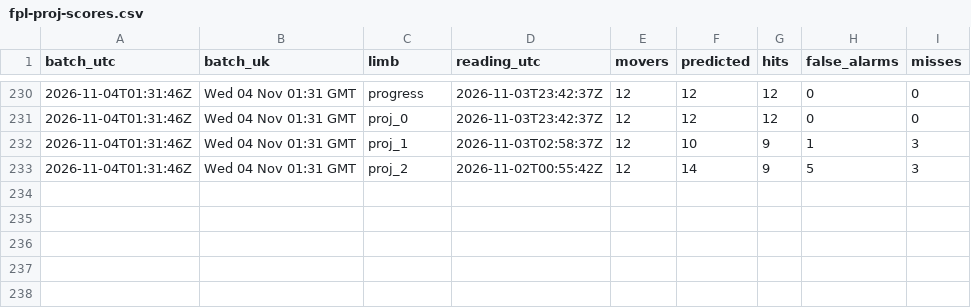
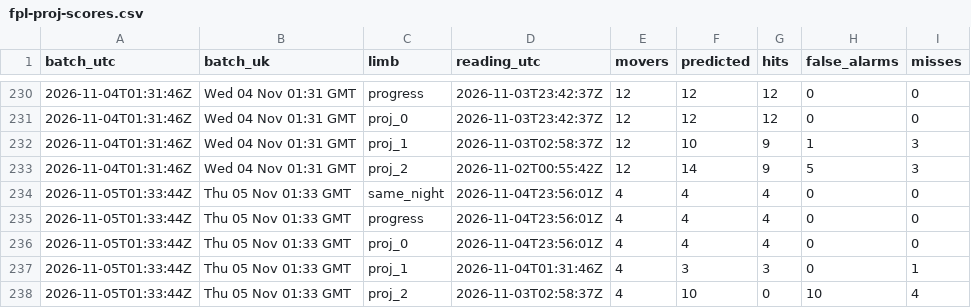
Before and after one commit to Unholy-smoke/fpl-mirror, a CSV file: data/derived/fpl-proj-scores.csv, drawn as a sheet; only a part is shown, gaps mark what is left out.

```diff
--- a/data/derived/fpl-proj-scores.csv
+++ b/data/derived/fpl-proj-scores.csv
@@ -233 +233,6 @@ batch_utc,batch_uk,limb,reading_utc,movers,predicted,hits,false_alarms,misses
 2026-11-04T01:31:46Z,Wed 04 Nov 01:31 GMT,proj_2,2026-11-02T00:55:42Z,12,14,9,5,3
+2026-11-05T01:33:44Z,Thu 05 Nov 01:33 GMT,same_night,2026-11-04T23:56:01Z,4,4,4,0,0
+2026-11-05T01:33:44Z,Thu 05 Nov 01:33 GMT,progress,2026-11-04T23:56:01Z,4,4,4,0,0
+2026-11-05T01:33:44Z,Thu 05 Nov 01:33 GMT,proj_0,2026-11-04T23:56:01Z,4,4,4,0,0
+2026-11-05T01:33:44Z,Thu 05 Nov 01:33 GMT,proj_1,2026-11-04T01:31:46Z,4,3,3,0,1
+2026-11-05T01:33:44Z,Thu 05 Nov 01:33 GMT,proj_2,2026-11-03T02:58:37Z,4,10,0,10,4
```
Also changed, not shown: data/history/prices.csv, 11 other files.
